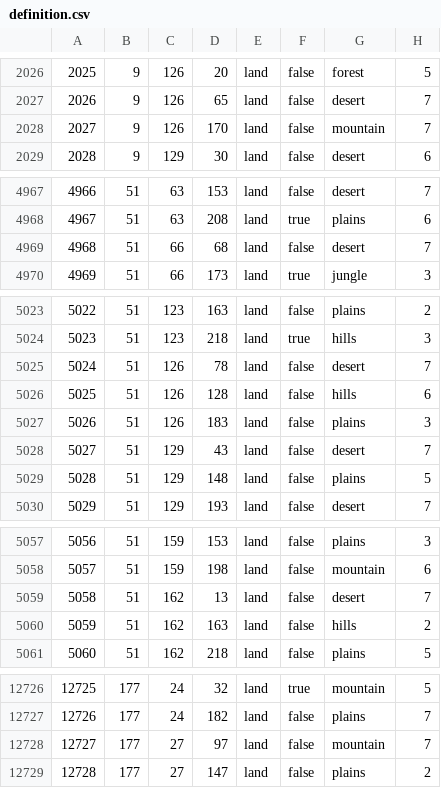
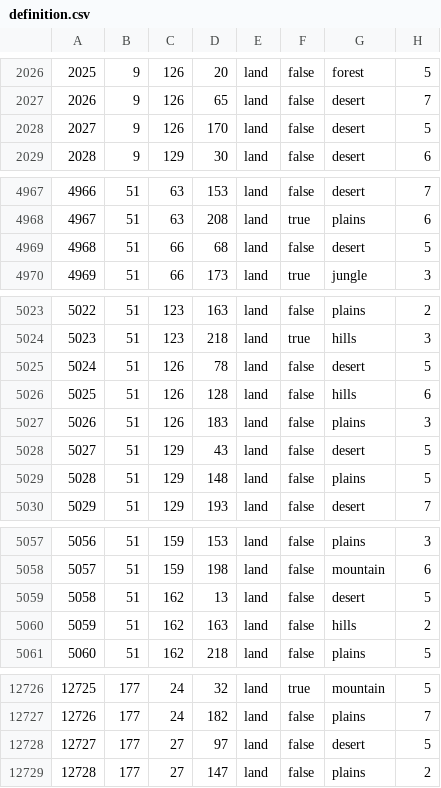
Before and after one commit to ayn7845/slystorical1, a CSV file: map/definition.csv, drawn as a sheet; only a part is shown, gaps mark what is left out; the diff covers the shown part only.

```diff
--- a/map/definition.csv
+++ b/map/definition.csv
@@ -2027,3 +2027,3 @@
 2026;9;126;65;land;false;desert;7
-2027;9;126;170;land;false;mountain;7
+2027;9;126;170;land;false;desert;5
 2028;9;129;30;land;false;desert;6
@@ -4968,3 +4968,3 @@
 4967;51;63;208;land;true;plains;6
-4968;51;66;68;land;false;desert;7
+4968;51;66;68;land;false;desert;5
 4969;51;66;173;land;true;jungle;3
@@ -5024,6 +5024,6 @@
 5023;51;123;218;land;true;hills;3
-5024;51;126;78;land;false;desert;7
+5024;51;126;78;land;false;desert;5
 5025;51;126;128;land;false;hills;6
 5026;51;126;183;land;false;plains;3
-5027;51;129;43;land;false;desert;7
+5027;51;129;43;land;false;desert;5
 5028;51;129;148;land;false;plains;5
@@ -5058,3 +5058,3 @@
 5057;51;159;198;land;false;mountain;6
-5058;51;162;13;land;false;desert;7
+5058;51;162;13;land;false;desert;5
 5059;51;162;163;land;false;hills;2
@@ -12727,3 +12727,3 @@
 12726;177;24;182;land;false;plains;7
-12727;177;27;97;land;false;mountain;7
+12727;177;27;97;land;false;desert;5
 12728;177;27;147;land;false;plains;2
```
Also changed, not shown: 7 edited cells elsewhere in this file, 26 other files.
